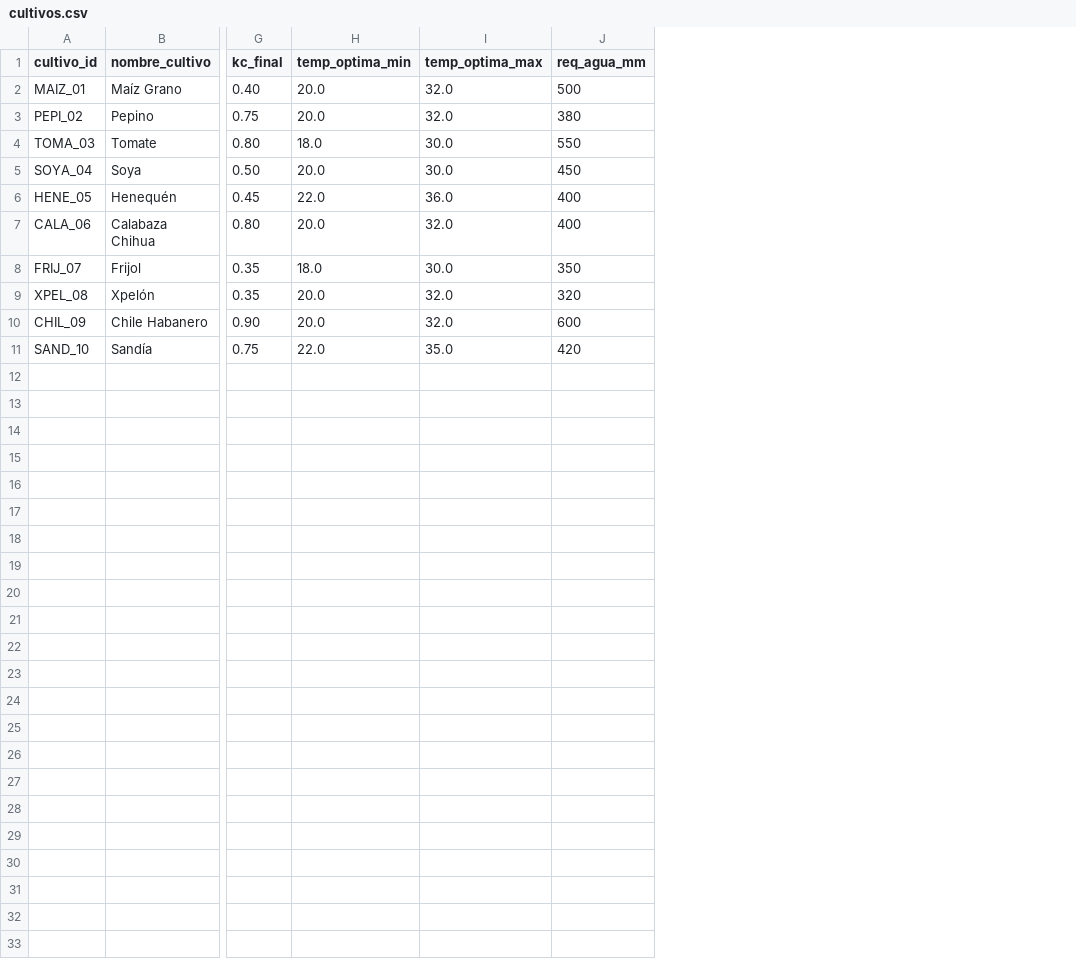
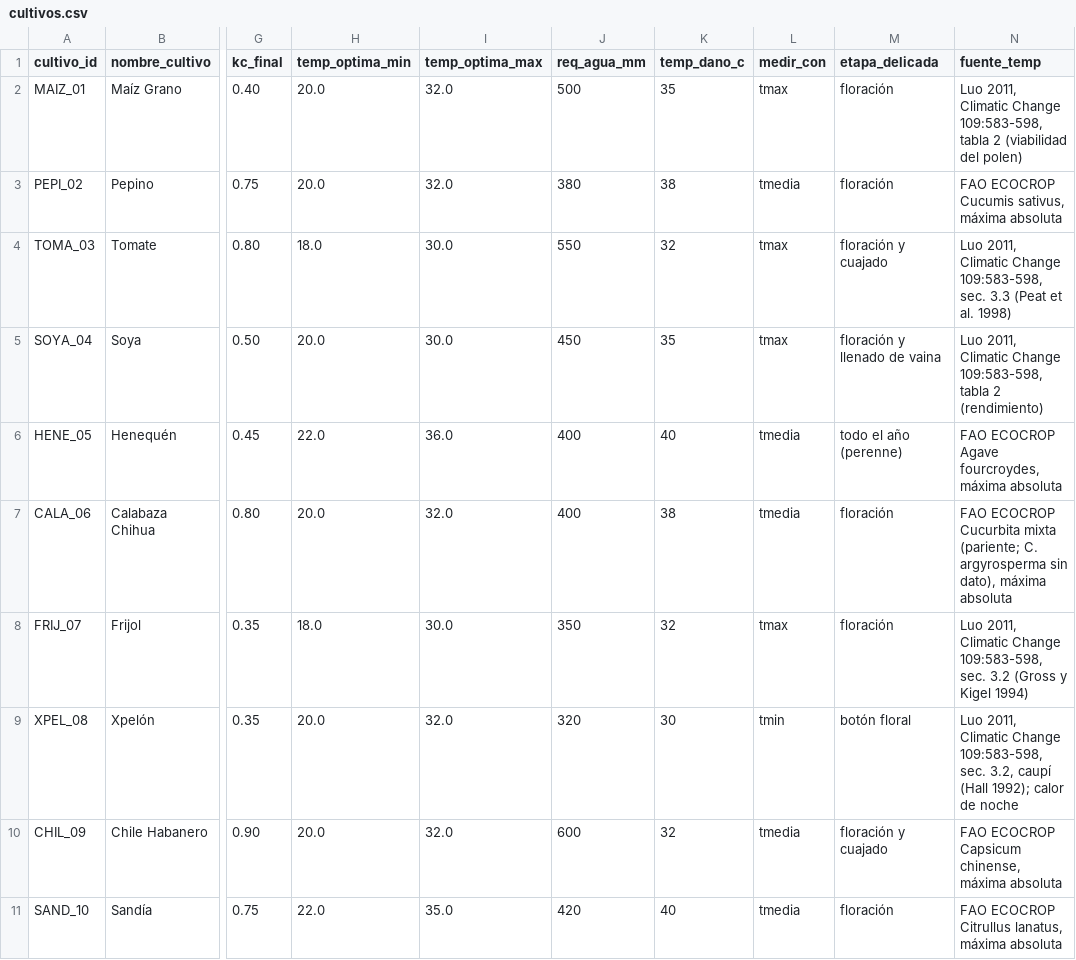
Before and after one commit to EmirC3/AgroOrbita, a CSV file: docs/investigacion/cultivos.csv, drawn as a sheet; only a part is shown, gaps mark what is left out; the diff names each change by its address in the sheet, - before the commit and + after, or states it on an @@ line.

```diff
--- a/docs/investigacion/cultivos.csv
+++ b/docs/investigacion/cultivos.csv
+column K (temp_dano_c), rows 2-11: 35 | 38 | 32 | 35 | 40 | 38 | 32 | 30 | 32 | 40
+column L (medir_con), rows 2-11: tmax | tmedia | tmax | tmax | tmedia | tmedia | tmax | tmin | tmedia | tmedia
+column M (etapa_delicada), rows 2-11: floración | floración | floración y cuajado | floración y llenado de vaina | todo el año (perenne) | floración | floración | botón floral | floración y cuajado | floración
+column N (fuente_temp), rows 2-11: Luo 2011, Climatic Change 109:583-598, tabla 2 (viabilidad del polen) | FAO ECOCROP Cucumis sativus, máxima absoluta | Luo 2011, Climatic Change 109:583-598, sec. 3.3 (Peat et al. 1998) | Luo 2011, Climatic Change 109:583-598, tabla 2 (rendimiento) | FAO ECOCROP Agave fourcroydes, máxima absoluta | FAO ECOCROP Cucurbita mixta (pariente; C. argyrosperma sin dato), máxima absoluta | Luo 2011, Climatic Change 109:583-598, sec. 3.2 (Gross y Kigel 1994) | Luo 2011, Climatic Change 109:583-598, sec. 3.2, caupí (Hall 1992); calor de noche | FAO ECOCROP Capsicum chinense, máxima absoluta | FAO ECOCROP Citrullus lanatus, máxima absoluta
```
